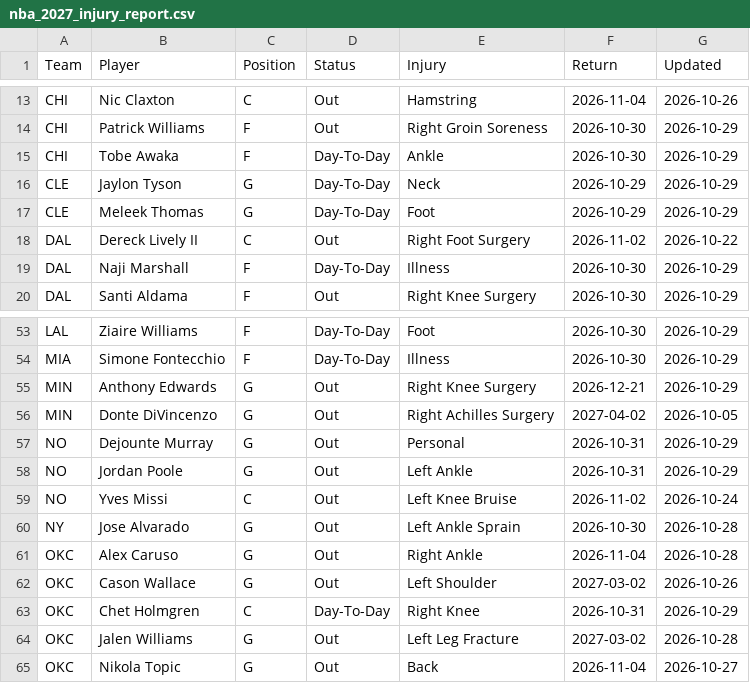
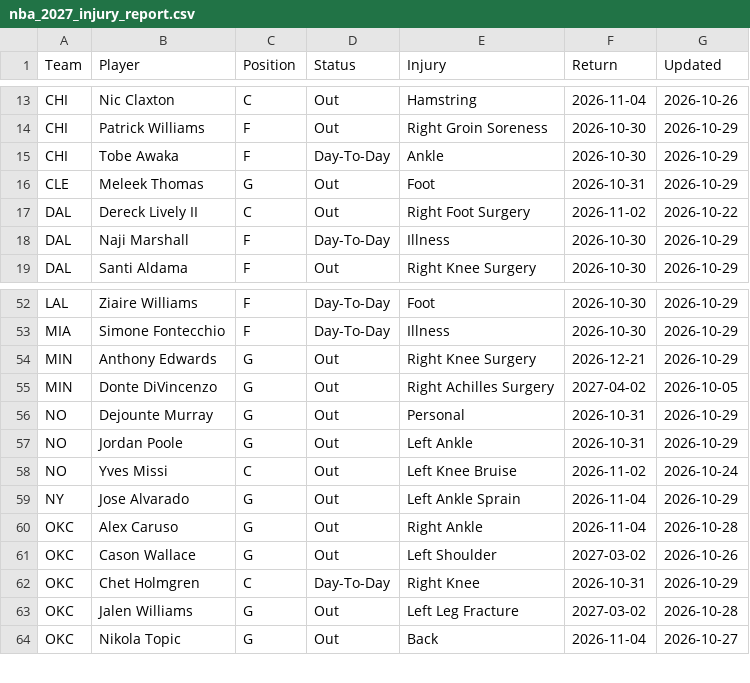
Before and after one commit to HitByOne/NBAData, a CSV file: site/data/nba_2027_injury_report.csv, drawn as a sheet; only a part is shown, gaps mark what is left out.

```diff
--- a/site/data/nba_2027_injury_report.csv
+++ b/site/data/nba_2027_injury_report.csv
@@ -15,4 +15,3 @@ CHI,Patrick Williams,F,Out,Right Groin Soreness,2026-10-30,2026-10-29
 CHI,Tobe Awaka,F,Day-To-Day,Ankle,2026-10-30,2026-10-29
-CLE,Jaylon Tyson,G,Day-To-Day,Neck,2026-10-29,2026-10-29
-CLE,Meleek Thomas,G,Day-To-Day,Foot,2026-10-29,2026-10-29
+CLE,Meleek Thomas,G,Out,Foot,2026-10-31,2026-10-29
 DAL,Dereck Lively II,C,Out,Right Foot Surgery,2026-11-02,2026-10-22
@@ -59,3 +58,3 @@ NO,Jordan Poole,G,Out,Left Ankle,2026-10-31,2026-10-29
 NO,Yves Missi,C,Out,Left Knee Bruise,2026-11-02,2026-10-24
-NY,Jose Alvarado,G,Out,Left Ankle Sprain,2026-10-30,2026-10-28
+NY,Jose Alvarado,G,Out,Left Ankle Sprain,2026-11-04,2026-10-29
 OKC,Alex Caruso,G,Out,Right Ankle,2026-11-04,2026-10-28
```
Also changed, not shown: site/data/nba_2027_upcoming_matchups.csv.
